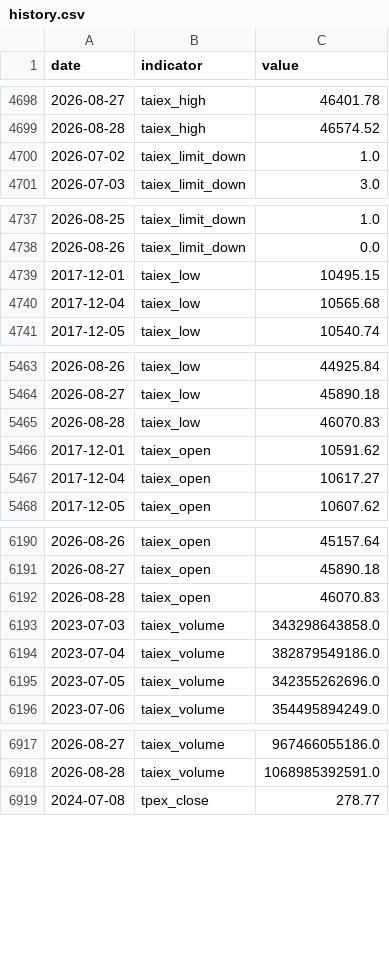
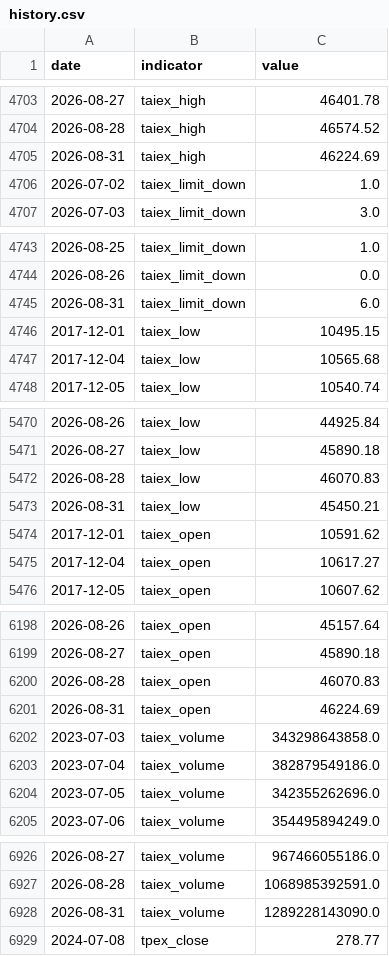
Before and after one commit to RealWei/tw-stock-sentiment, a CSV file: data/history.csv, drawn as a sheet; only a part is shown, gaps mark what is left out; the diff covers the shown part only.

```diff
--- a/data/history.csv
+++ b/data/history.csv
@@ -4699,2 +4704,3 @@ date,indicator,value
 2026-08-28,taiex_high,46574.52
+2026-08-31,taiex_high,46224.69
 2026-07-02,taiex_limit_down,1.0
@@ -4738,2 +4744,3 @@ date,indicator,value
 2026-08-26,taiex_limit_down,0.0
+2026-08-31,taiex_limit_down,6.0
 2017-12-01,taiex_low,10495.15
@@ -5465,2 +5472,3 @@ date,indicator,value
 2026-08-28,taiex_low,46070.83
+2026-08-31,taiex_low,45450.21
 2017-12-01,taiex_open,10591.62
@@ -6192,2 +6200,3 @@ date,indicator,value
 2026-08-28,taiex_open,46070.83
+2026-08-31,taiex_open,46224.69
 2023-07-03,taiex_volume,343298643858.0
@@ -6918,2 +6927,3 @@ date,indicator,value
 2026-08-28,taiex_volume,1068985392591.0
+2026-08-31,taiex_volume,1289228143090.0
 2024-07-08,tpex_close,278.77
```
Also changed, not shown: 10 added rows elsewhere in this file, 3 other files.
